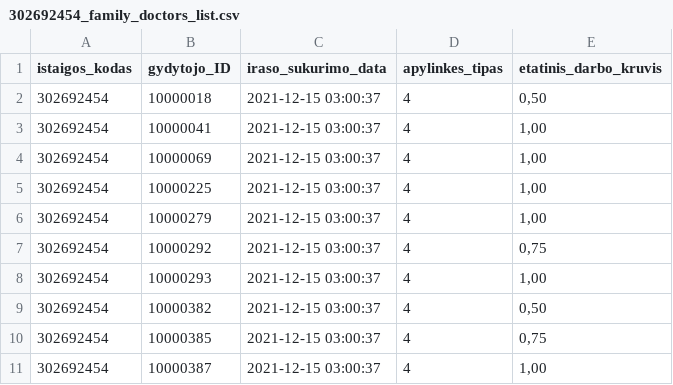
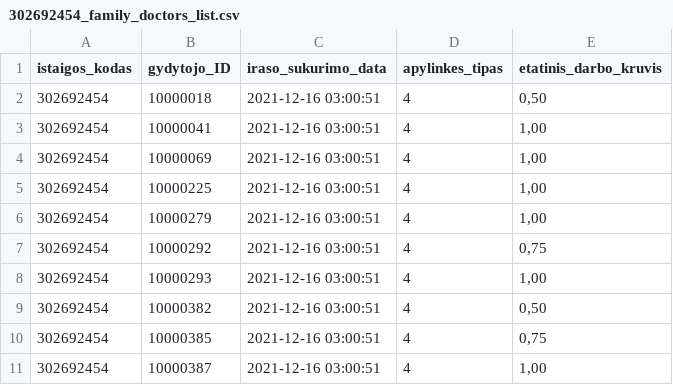
Before and after one commit to vilnius/VMKL, a CSV file: 302692454_family_doctors_list.csv, drawn as a sheet.

```diff
--- a/302692454_family_doctors_list.csv
+++ b/302692454_family_doctors_list.csv
@@ -1,11 +1,11 @@
 istaigos_kodas;gydytojo_ID;iraso_sukurimo_data;apylinkes_tipas;etatinis_darbo_kruvis
-302692454;10000018;2021-12-15 03:00:37;4;0,50
-302692454;10000041;2021-12-15 03:00:37;4;1,00
-302692454;10000069;2021-12-15 03:00:37;4;1,00
-302692454;10000225;2021-12-15 03:00:37;4;1,00
-302692454;10000279;2021-12-15 03:00:37;4;1,00
-302692454;10000292;2021-12-15 03:00:37;4;0,75
-302692454;10000293;2021-12-15 03:00:37;4;1,00
-302692454;10000382;2021-12-15 03:00:37;4;0,50
-302692454;10000385;2021-12-15 03:00:37;4;0,75
-302692454;10000387;2021-12-15 03:00:37;4;1,00
+302692454;10000018;2021-12-16 03:00:51;4;0,50
+302692454;10000041;2021-12-16 03:00:51;4;1,00
+302692454;10000069;2021-12-16 03:00:51;4;1,00
+302692454;10000225;2021-12-16 03:00:51;4;1,00
+302692454;10000279;2021-12-16 03:00:51;4;1,00
+302692454;10000292;2021-12-16 03:00:51;4;0,75
+302692454;10000293;2021-12-16 03:00:51;4;1,00
+302692454;10000382;2021-12-16 03:00:51;4;0,50
+302692454;10000385;2021-12-16 03:00:51;4;0,75
+302692454;10000387;2021-12-16 03:00:51;4;1,00
```
Also changed, not shown: 302692454_family_doctors_visits_hours.csv, 1 other file.
